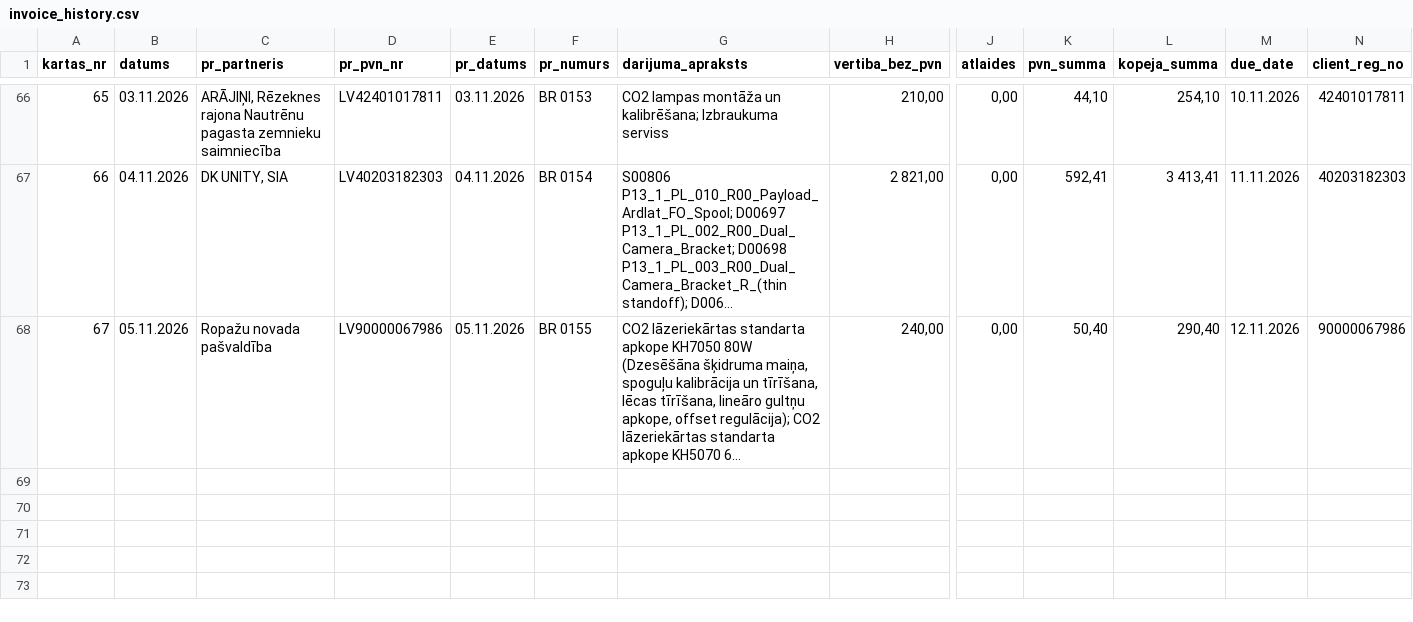
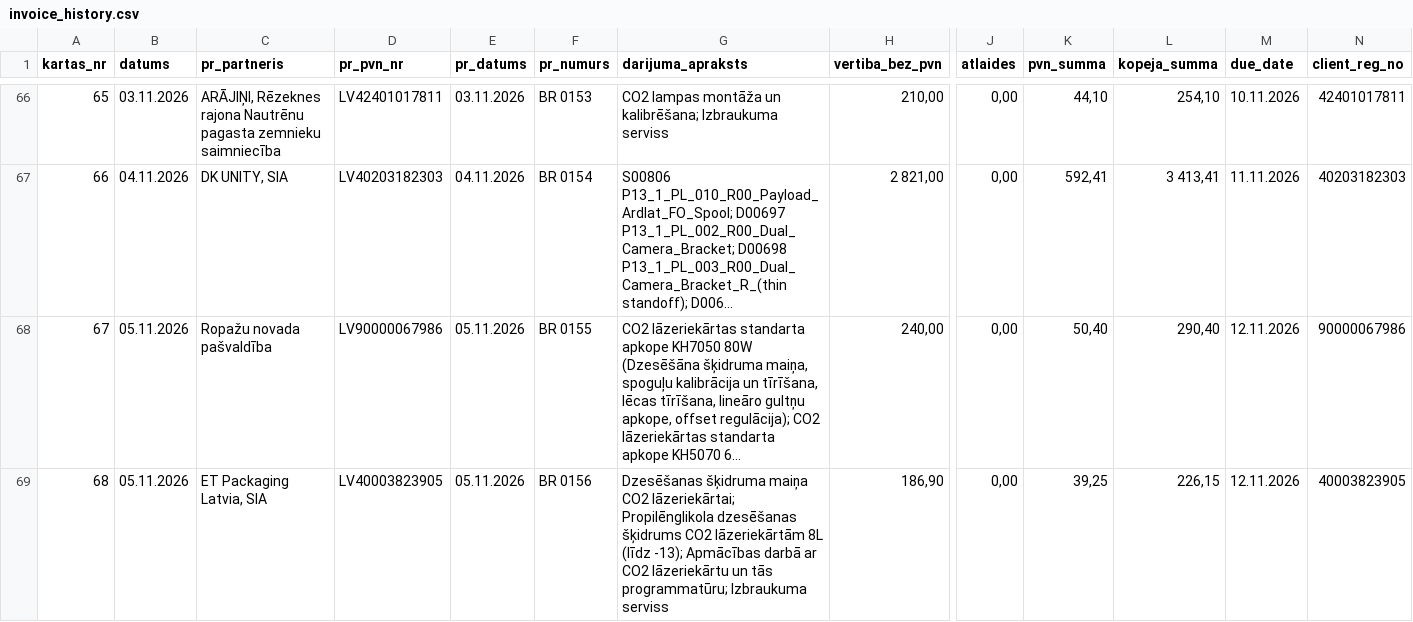
Before and after one commit to Andzhss/OnlinePavadzimes, a CSV file: OnlinePavadzimes/invoice_history.csv, drawn as a sheet; only a part is shown, gaps mark what is left out; long unchanged cells end in …; rows hold the shown columns only; the diff names each change by its address in the sheet, - before the commit and + after, or states it on an @@ line.

Commit message:
Pievieno BR 0156

```diff
--- a/OnlinePavadzimes/invoice_history.csv
+++ b/OnlinePavadzimes/invoice_history.csv
+row 69: 68 | 05.11.2026 | ET Packaging Latvia, SIA | LV40003823905 | 05.11.2026 | BR 0156 | Dzesēšanas šķidruma maiņa CO2 lāzeriekārtai; Propilēnglikola dzesēšanas šķidrums CO2 lāzeriekārtām 8L (līdz -13); Apmācības darbā ar CO2 lāzeriekārtu un tās programmatūru; Izbraukuma serviss | 186,90 | 0,00 | 39,25 | 226,15 | 12.11.2026 | 40003823905
```
